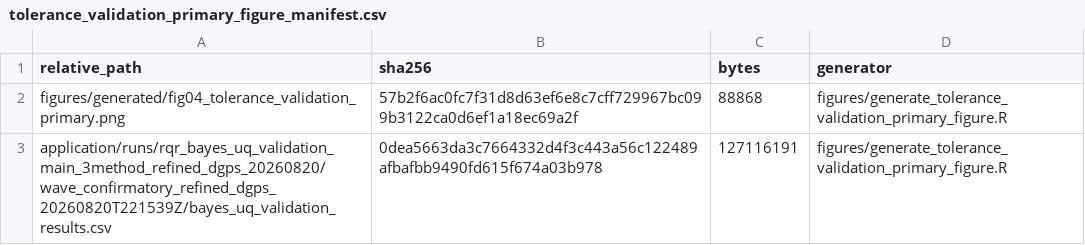
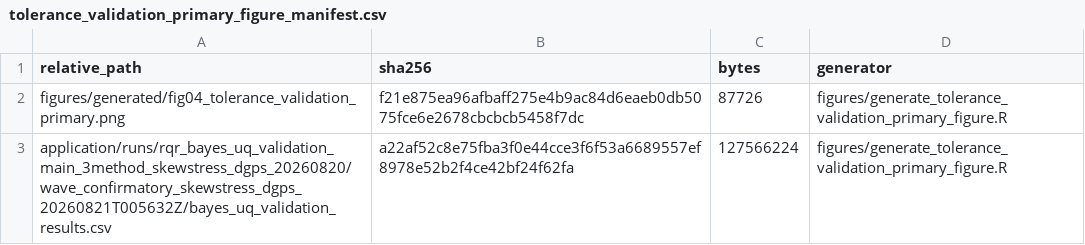
Before and after one commit to AntonioAPDL/RQR-GIBBS, a CSV file: figures/generated/tolerance_validation_primary_figure_manifest.csv, drawn as a sheet.

```diff
--- a/figures/generated/tolerance_validation_primary_figure_manifest.csv
+++ b/figures/generated/tolerance_validation_primary_figure_manifest.csv
@@ -1,3 +1,3 @@
 "relative_path","sha256","bytes","generator"
-"figures/generated/fig04_tolerance_validation_primary.png","57b2f6ac0fc7f31d8d63ef6e8c7cff729967bc099b3122ca0d6ef1a18ec69a2f",88868,"figures/generate_tolerance_validation_primary_figure.R"
-"application/runs/rqr_bayes_uq_validation_main_3method_refined_dgps_20260820/wave_confirmatory_refined_dgps_20260820T221539Z/bayes_uq_validation_results.csv","0dea5663da3c7664332d4f3c443a56c122489afbafbb9490fd615f674a03b978",127116191,"figures/generate_tolerance_validation_primary_figure.R"
+"figures/generated/fig04_tolerance_validation_primary.png","f21e875ea96afbaff275e4b9ac84d6eaeb0db5075fce6e2678cbcbcb5458f7dc",87726,"figures/generate_tolerance_validation_primary_figure.R"
+"application/runs/rqr_bayes_uq_validation_main_3method_skewstress_dgps_20260820/wave_confirmatory_skewstress_dgps_20260821T005632Z/bayes_uq_validation_results.csv","a22af52c8e75fba3f0e44cce3f6f53a6689557ef8978e52b2f4ce42bf24f62fa",127566224,"figures/generate_tolerance_validation_primary_figure.R"
```
Also changed, not shown: tables/tolerance_validation_article_dgp_delivery.csv, tables/tolerance_validation_article_dgp_width_ranges.csv, 30 other files.
